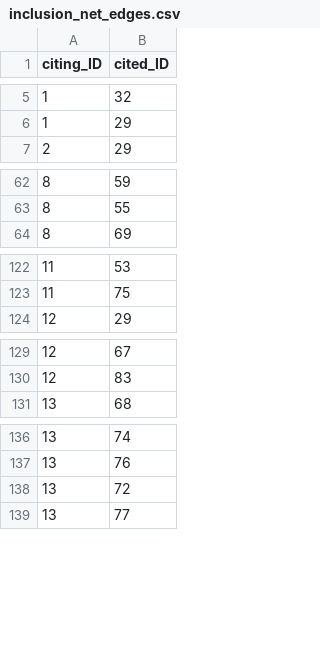
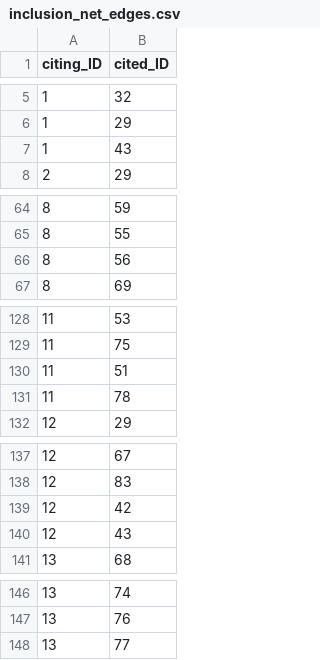
Before and after one commit to infoqualitylab/author_network_analysis, a CSV file: Salt/data/databank_deposit_version_2/inclusion_net_edges.csv, drawn as a sheet; only a part is shown, gaps mark what is left out; removed rows and columns are numbered as before the commit, all else as after; the diff covers the shown part only; the diff names each change by its address in the sheet, - before the commit and + after, or states it on an @@ line.

```diff
--- a/Salt/data/databank_deposit_version_2/inclusion_net_edges.csv
+++ b/Salt/data/databank_deposit_version_2/inclusion_net_edges.csv
+row 7: 1 | 43
+row 66: 8 | 56
+row 130: 11 | 51
+row 131: 11 | 78
+row 139: 12 | 42
+row 140: 12 | 43
-row 138: 13 | 72
```
Also changed, not shown: 5 added rows, 3 removed rows and 4 edited cells elsewhere in this file.
